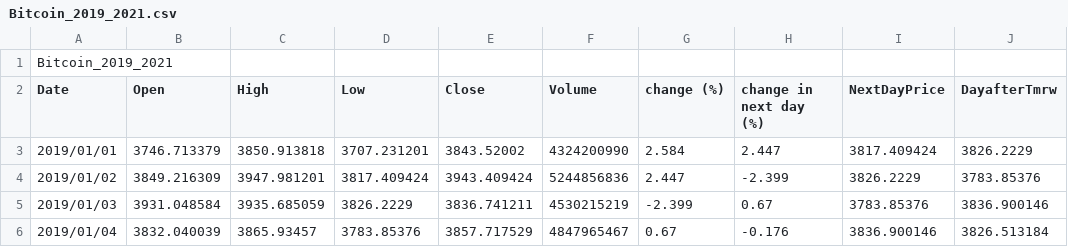
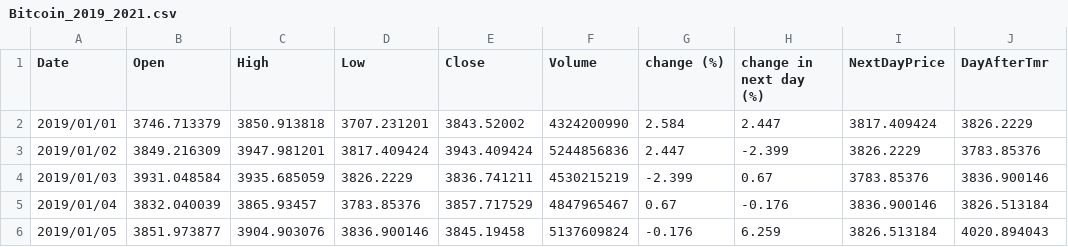
Before and after one commit to Snowman38/uob-project, a CSV file: data/interim/Bitcoin_2019_2021.csv, drawn as a sheet; only a part is shown; the shorter side is filled out with more unchanged rows.

Commit message:
some data preprocessing

```diff
--- a/data/interim/Bitcoin_2019_2021.csv
+++ b/data/interim/Bitcoin_2019_2021.csv
@@ -1,3 +1,2 @@
-Bitcoin_2019_2021
-Date,Open,High,Low,Close,Volume,change (%),change in next day (%),NextDayPrice,DayafterTmrw
+Date,Open,High,Low,Close,Volume,change (%),change in next day (%),NextDayPrice,DayAfterTmr
 2019/01/01,3746.713379,3850.913818,3707.231201,3843.52002,4324200990,2.584,2.447,3817.409424,3826.2229
```
Also changed, not shown: 3 other files.
